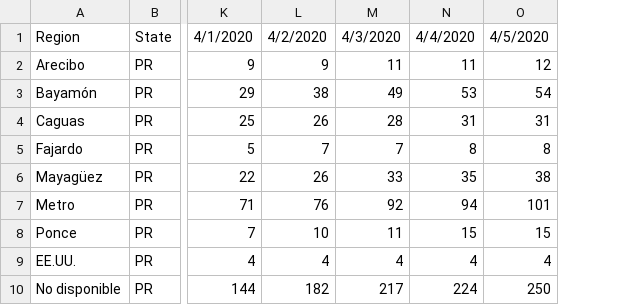
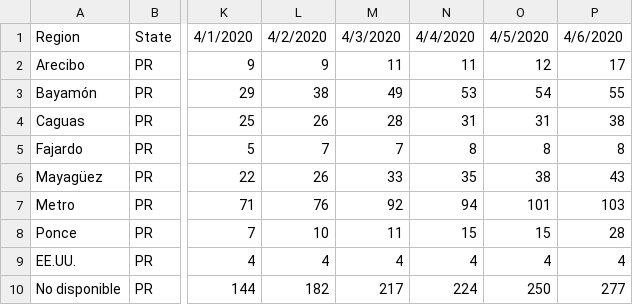
Before and after one commit to marcmaceira/covid-19-pr-data, a CSV file: time_series/region/time_series-by_region-confirmed.csv, drawn as a sheet; only a part is shown, gaps mark what is left out; the diff names each change by its address in the sheet, - before the commit and + after, or states it on an @@ line.

```diff
--- a/time_series/region/time_series-by_region-confirmed.csv
+++ b/time_series/region/time_series-by_region-confirmed.csv
+column P, rows 1-10: 4/6/2020 | 17 | 55 | 38 | 8 | 43 | 103 | 28 | 4 | 277
```
Also changed, not shown: time_series/municipality/time_series-by_municipality-confirmed.csv, 3 other files.
